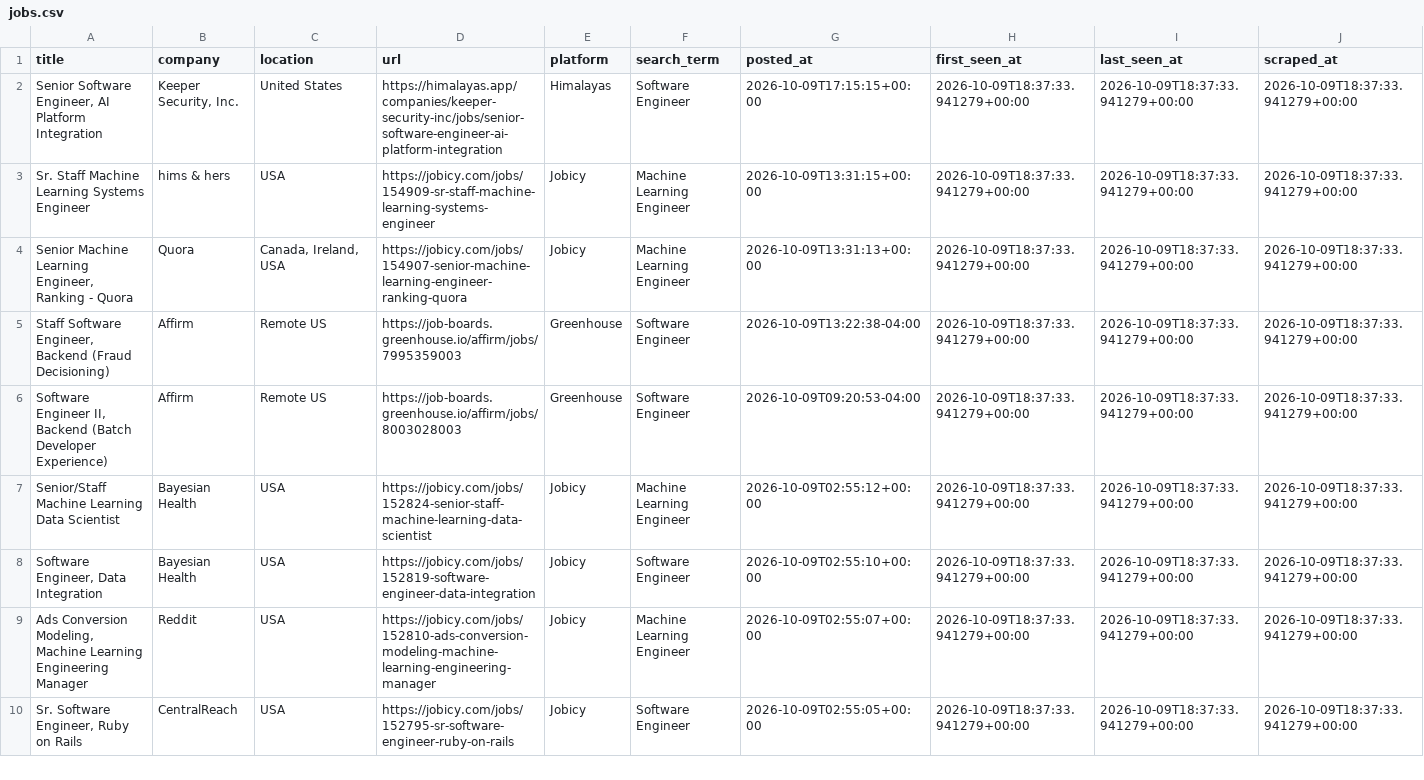
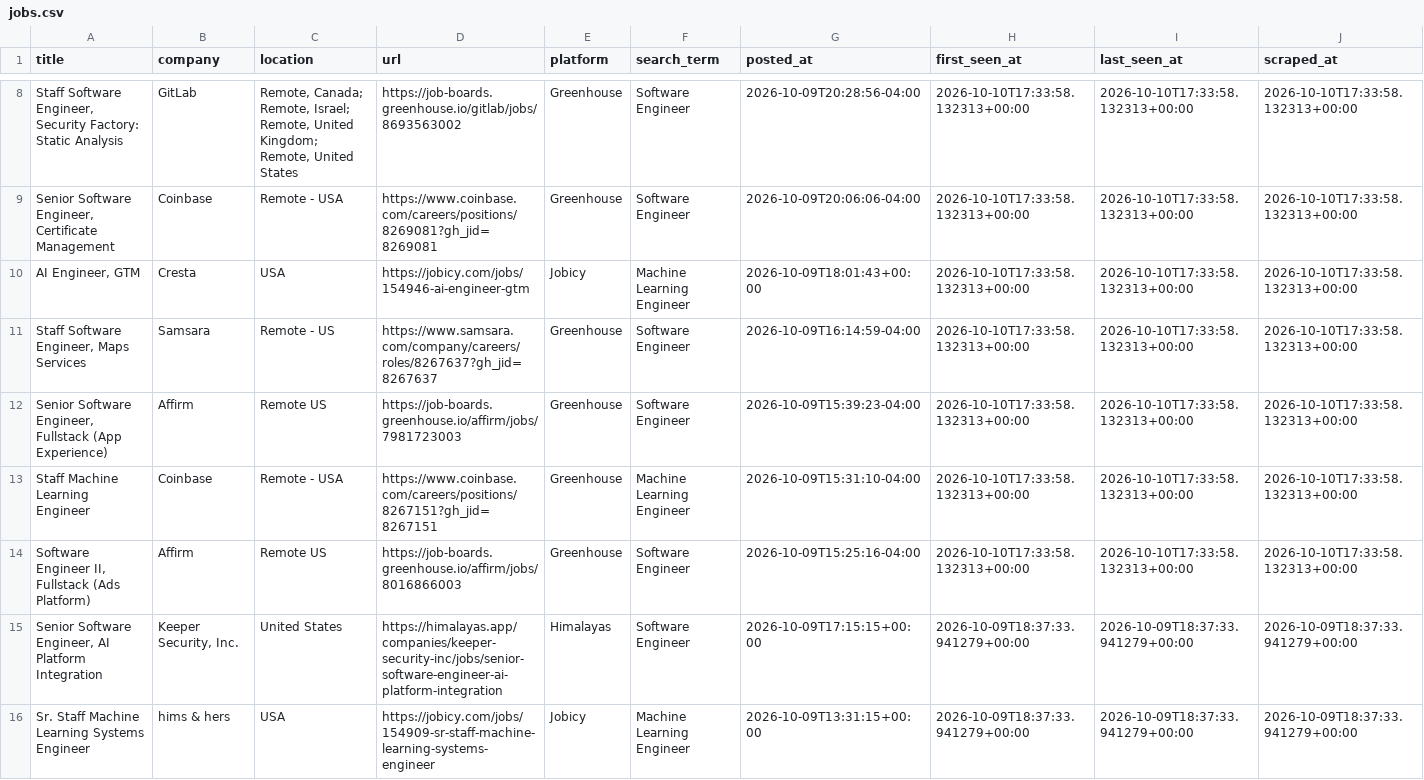
Before and after one commit to SAHAJ-BHADJA/job_boards, a CSV file: data/jobs.csv, drawn as a sheet; only a part is shown, gaps mark what is left out; the shorter side is filled out with more unchanged rows; the diff covers the shown part only; the diff names each change by its address in the sheet, - before the commit and + after, or states it on an @@ line.

```diff
--- a/data/jobs.csv
+++ b/data/jobs.csv
+row 8: Staff Software Engineer, Security Factory: Static Analysis | GitLab | Remote, Canada; Remote, Israel; Remote, United Kingdom; Remote, United States | https://job-boards.greenhouse.io/gitlab/jobs/8693563002 | Greenhouse | Software Engineer | 2026-10-09T20:28:56-04:00 | 2026-10-10T17:33:58.132313+00:00 | 2026-10-10T17:33:58.132313+00:00 | 2026-10-10T17:33:58.132313+00:00
+row 9: Senior Software Engineer, Certificate Management | Coinbase | Remote - USA | https://www.coinbase.com/careers/positions/8269081?gh_jid=8269081 | Greenhouse | Software Engineer | 2026-10-09T20:06:06-04:00 | 2026-10-10T17:33:58.132313+00:00 | 2026-10-10T17:33:58.132313+00:00 | 2026-10-10T17:33:58.132313+00:00
+row 10: AI Engineer, GTM | Cresta | USA | https://jobicy.com/jobs/154946-ai-engineer-gtm | Jobicy | Machine Learning Engineer | 2026-10-09T18:01:43+00:00 | 2026-10-10T17:33:58.132313+00:00 | 2026-10-10T17:33:58.132313+00:00 | 2026-10-10T17:33:58.132313+00:00
+row 11: Staff Software Engineer, Maps Services | Samsara | Remote - US | https://www.samsara.com/company/careers/roles/8267637?gh_jid=8267637 | Greenhouse | Software Engineer | 2026-10-09T16:14:59-04:00 | 2026-10-10T17:33:58.132313+00:00 | 2026-10-10T17:33:58.132313+00:00 | 2026-10-10T17:33:58.132313+00:00
+row 12: Senior Software Engineer, Fullstack (App Experience) | Affirm | Remote US | https://job-boards.greenhouse.io/affirm/jobs/7981723003 | Greenhouse | Software Engineer | 2026-10-09T15:39:23-04:00 | 2026-10-10T17:33:58.132313+00:00 | 2026-10-10T17:33:58.132313+00:00 | 2026-10-10T17:33:58.132313+00:00
+row 13: Staff Machine Learning Engineer | Coinbase | Remote - USA | https://www.coinbase.com/careers/positions/8267151?gh_jid=8267151 | Greenhouse | Machine Learning Engineer | 2026-10-09T15:31:10-04:00 | 2026-10-10T17:33:58.132313+00:00 | 2026-10-10T17:33:58.132313+00:00 | 2026-10-10T17:33:58.132313+00:00
+row 14: Software Engineer II, Fullstack (Ads Platform) | Affirm | Remote US | https://job-boards.greenhouse.io/affirm/jobs/8016866003 | Greenhouse | Software Engineer | 2026-10-09T15:25:16-04:00 | 2026-10-10T17:33:58.132313+00:00 | 2026-10-10T17:33:58.132313+00:00 | 2026-10-10T17:33:58.132313+00:00
```
Also changed, not shown: 6 added rows, 5 moved rows and 1 edited cell elsewhere in this file.
